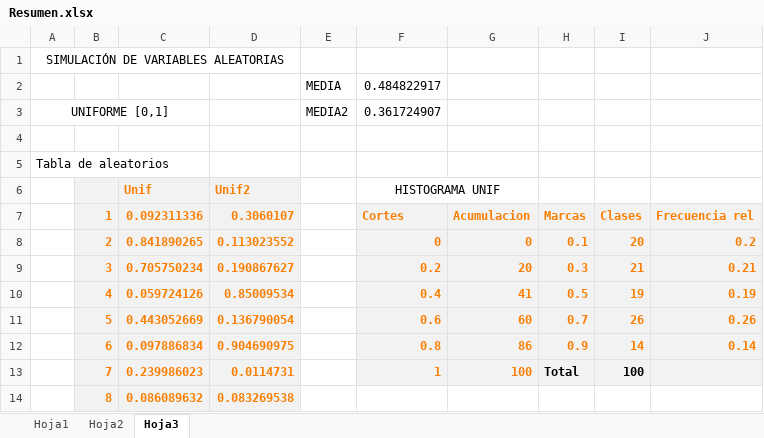
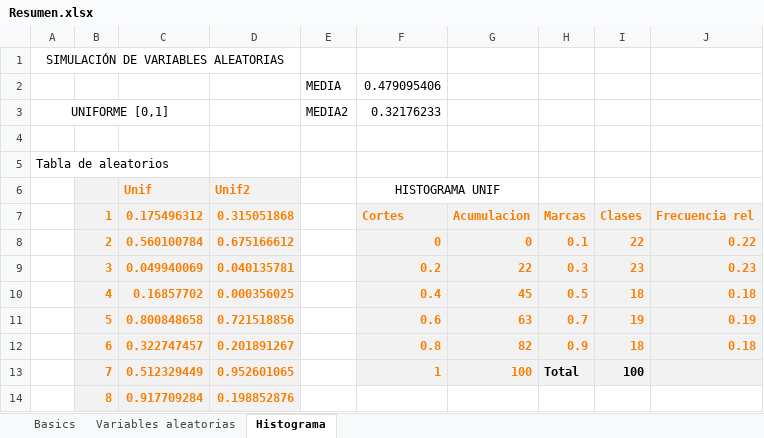
Before and after one commit to Nagomez97/University, an Excel workbook: Tercero/Estadistica/Nacho/Resumen.xlsx, sheet Histograma, drawn as a sheet; only a part is shown; values as stored, in another font and other column widths than the file's, no borders; charts and pictures not drawn; the diff covers the shown part only; the diff names each change by its address in the sheet, - before the commit and + after, or states it on an @@ line.

```diff
--- a/Tercero/Estadistica/Nacho/Resumen.xlsx (sheet Histograma)
+++ b/Tercero/Estadistica/Nacho/Resumen.xlsx (sheet Histograma)
-sheet tab: Hoja1
+sheet tab: Basics
-sheet tab: Hoja2
+sheet tab: Variables aleatorias
-sheet tab: Hoja3
+sheet tab: Histograma
-F2: 0.484822917
+F2: 0.479095406
-F3: 0.361724907
+F3: 0.32176233
-C7: 0.092311336
+C7: 0.175496312
-D7: 0.3060107
+D7: 0.315051868
-C8: 0.841890265
+C8: 0.560100784
-D8: 0.113023552
+D8: 0.675166612
-I8: 20
+I8: 22
-J8: 0.2
+J8: 0.22
-C9: 0.705750234
+C9: 0.049940069
-D9: 0.190867627
+D9: 0.040135781
-G9: 20
+G9: 22
-I9: 21
+I9: 23
-J9: 0.21
+J9: 0.23
-C10: 0.059724126
+C10: 0.16857702
-D10: 0.85009534
+D10: 0.000356025
-G10: 41
+G10: 45
-I10: 19
+I10: 18
-J10: 0.19
+J10: 0.18
-C11: 0.443052669
+C11: 0.800848658
-D11: 0.136790054
+D11: 0.721518856
-G11: 60
+G11: 63
-I11: 26
+I11: 19
-J11: 0.26
+J11: 0.19
-C12: 0.097886834
+C12: 0.322747457
-D12: 0.904690975
+D12: 0.201891267
-G12: 86
+G12: 82
-I12: 14
+I12: 18
-J12: 0.14
+J12: 0.18
-C13: 0.239986023
+C13: 0.512329449
-D13: 0.0114731
+D13: 0.952601065
-C14: 0.086089632
+C14: 0.917709284
-D14: 0.083269538
+D14: 0.198852876
```
Also changed, not shown: 192 edited cells elsewhere in this sheet, charts or pictures, 1 other file.
